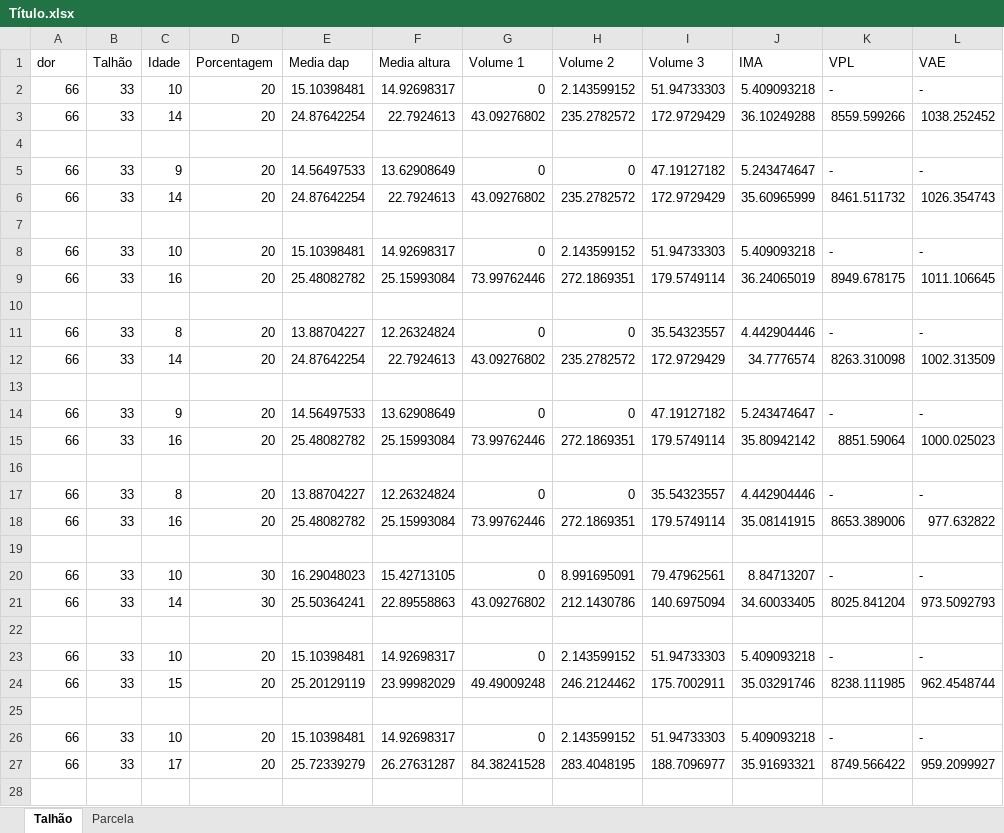
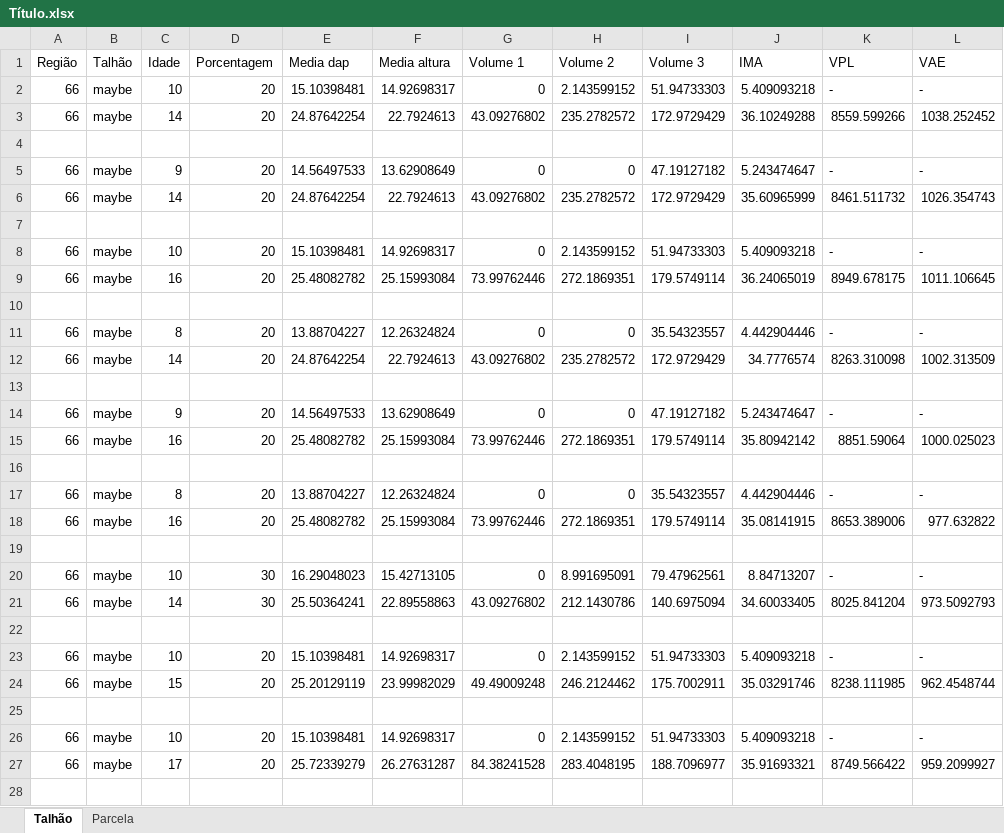
Before and after one commit to henrique4d/Simulador, an Excel workbook: bin/Debug/Simulações/Título.xlsx, sheet Talhão, drawn as a sheet; only a part is shown; values as stored, in another font and other column widths than the file's, no borders; the diff covers the shown part only; the diff names each change by its address in the sheet, - before the commit and + after, or states it on an @@ line.

```diff
--- a/bin/Debug/Simulações/Título.xlsx (sheet Talhão)
+++ b/bin/Debug/Simulações/Título.xlsx (sheet Talhão)
-A1: dor
+A1: Região
-B2:B3 (Talhão): 33
+B2:B3 (Talhão): maybe
-B5:B6 (Talhão): 33
+B5:B6 (Talhão): maybe
-B8:B9 (Talhão): 33
+B8:B9 (Talhão): maybe
-B11:B12 (Talhão): 33
+B11:B12 (Talhão): maybe
-B14:B15 (Talhão): 33
+B14:B15 (Talhão): maybe
-B17:B18 (Talhão): 33
+B17:B18 (Talhão): maybe
-B20:B21 (Talhão): 33
+B20:B21 (Talhão): maybe
-B23:B24 (Talhão): 33
+B23:B24 (Talhão): maybe
-B26:B27 (Talhão): 33
+B26:B27 (Talhão): maybe
```
Also changed, not shown: 105 edited cells elsewhere in this sheet, sheet Parcela, 32 other files.
